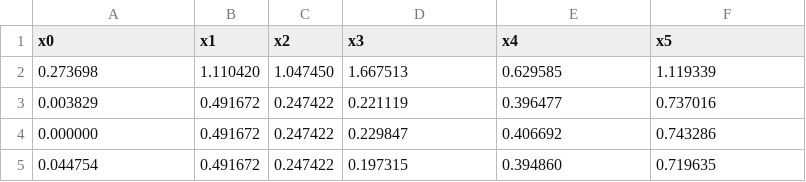
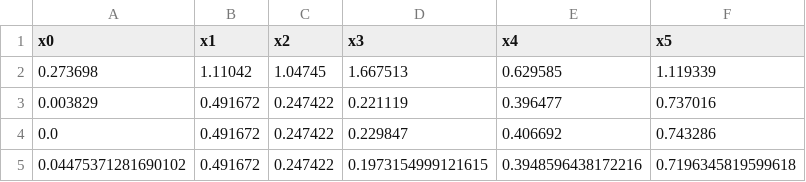
Before and after one commit to nic-gibson/capstone, a CSV file: weekly_data/function_7/inputs.csv, drawn as a sheet.

Commit message:
Inputs updated with proposals from last week

```diff
--- a/weekly_data/function_7/inputs.csv
+++ b/weekly_data/function_7/inputs.csv
@@ -1,5 +1,5 @@
 x0,x1,x2,x3,x4,x5
-0.273698,1.110420,1.047450,1.667513,0.629585,1.119339
+0.273698,1.11042,1.04745,1.667513,0.629585,1.119339
 0.003829,0.491672,0.247422,0.221119,0.396477,0.737016
-0.000000,0.491672,0.247422,0.229847,0.406692,0.743286
-0.044754,0.491672,0.247422,0.197315,0.394860,0.719635
+0.0,0.491672,0.247422,0.229847,0.406692,0.743286
+0.04475371281690102,0.491672,0.247422,0.1973154999121615,0.3948596438172216,0.7196345819599618
```
Also changed, not shown: weekly_data/function_6/inputs.csv, weekly_data/function_8/inputs.csv, 5 other files.
